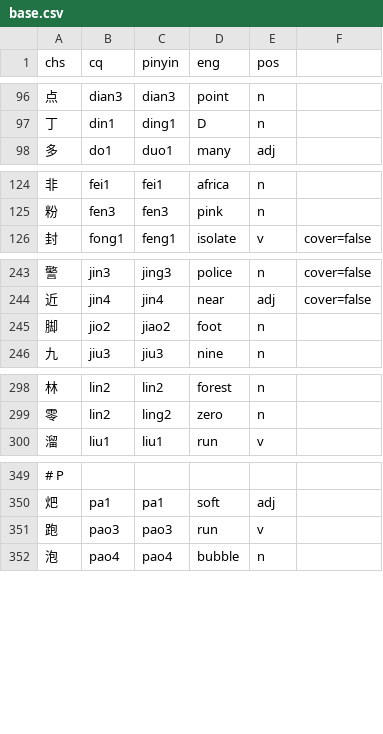
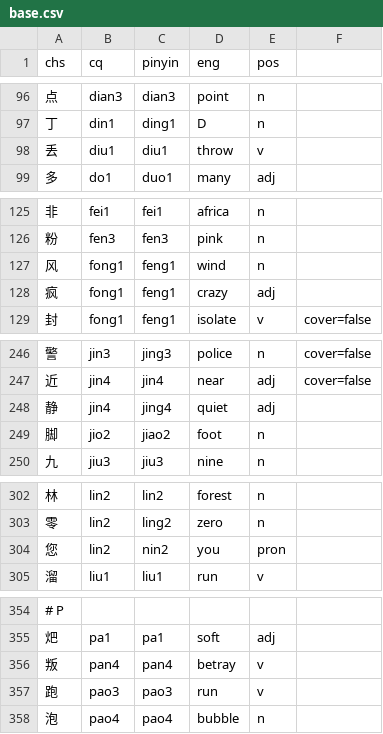
Before and after one commit to ZhangBohan233/DuckSonTranslator, a CSV file: src/main/resources/trashsoftware/duckSonTranslator/dict/base.csv, drawn as a sheet; only a part is shown, gaps mark what is left out; the diff covers the shown part only; the diff names each change by its address in the sheet, - before the commit and + after, or states it on an @@ line.

```diff
--- a/src/main/resources/trashsoftware/duckSonTranslator/dict/base.csv
+++ b/src/main/resources/trashsoftware/duckSonTranslator/dict/base.csv
+row 98: 丢 | diu1 | diu1 | throw | v
+row 127: 风 | fong1 | feng1 | wind | n
+row 128: 疯 | fong1 | feng1 | crazy | adj
+row 248: 静 | jin4 | jing4 | quiet | adj
+row 304: 您 | lin2 | nin2 | you | pron
+row 356: 叛 | pan4 | pan4 | betray | v
```
Also changed, not shown: 6 added rows and 2 edited cells elsewhere in this file, src/main/resources/trashsoftware/duckSonTranslator/dict/voc.csv, 20 other files.
